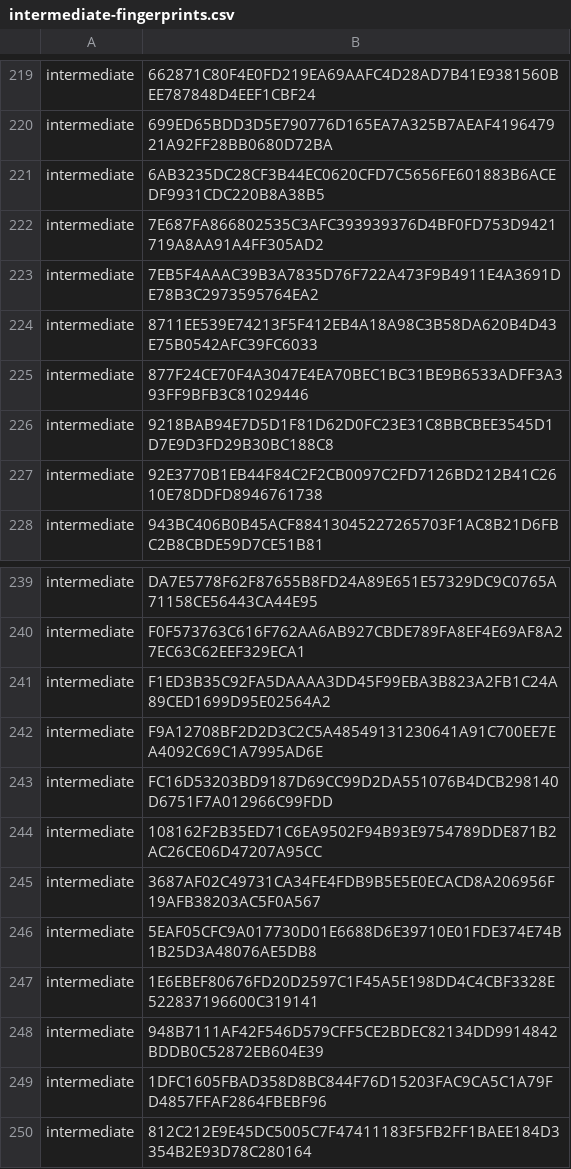
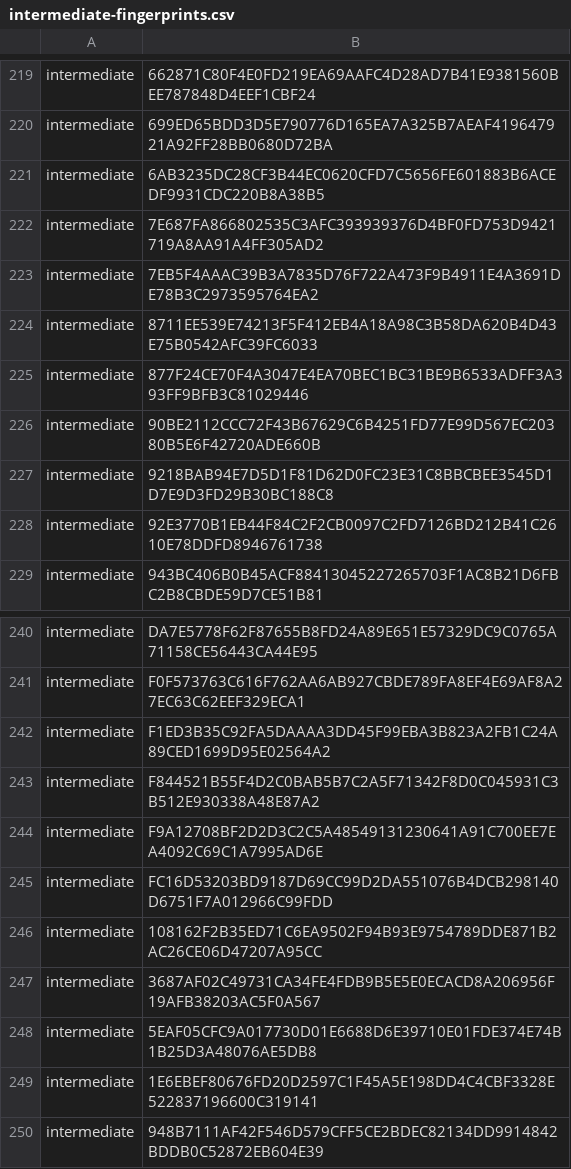
Before and after one commit to PaloAltoNetworks/pan-chainguard-content, a CSV file: latest-certs/intermediate-fingerprints.csv, drawn as a sheet; only a part is shown, gaps mark what is left out; the shorter side is filled out with more unchanged rows; the diff names each change by its address in the sheet, - before the commit and + after, or states it on an @@ line.

```diff
--- a/latest-certs/intermediate-fingerprints.csv
+++ b/latest-certs/intermediate-fingerprints.csv
+row 226: intermediate | 90BE2112CCC72F43B67629C6B4251FD77E99D567EC20380B5E6F42720ADE660B
+row 243: intermediate | F844521B55F4D2C0BAB5B7C2A5F71342F8D0C045931C3B512E930338A48E87A2
```
Also changed, not shown: 7 other files.
